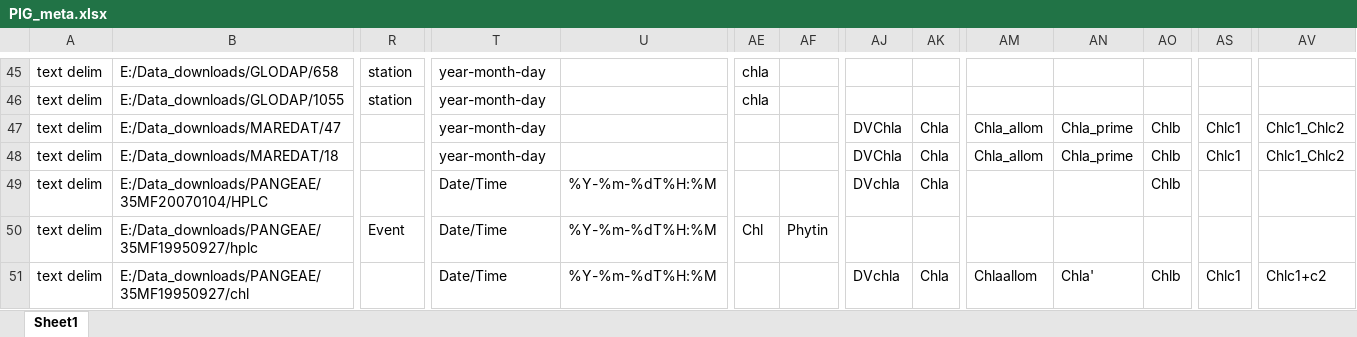
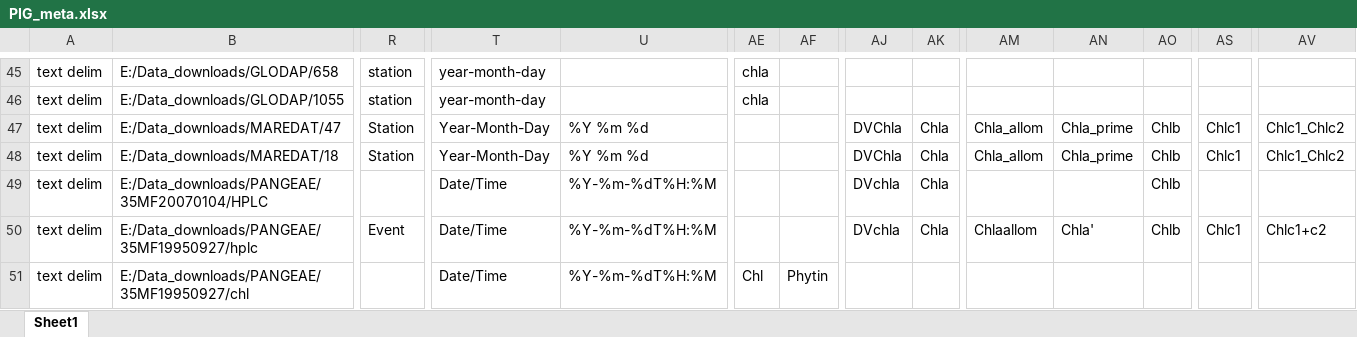
Before and after one commit to KimBaldry/BIO-MATE, an Excel workbook: product_data/processing_metadata/C5/PIG_meta.xlsx, sheet Sheet1, drawn as a sheet; only a part is shown, gaps mark what is left out; values as stored, in another font and other column widths than the file's, no borders; the diff covers the shown part only; the diff names each change by its address in the sheet, - before the commit and + after, or states it on an @@ line.

```diff
--- a/product_data/processing_metadata/C5/PIG_meta.xlsx (sheet Sheet1)
+++ b/product_data/processing_metadata/C5/PIG_meta.xlsx (sheet Sheet1)
-R47:R48: (empty)
+R47:R48: Station
-T47:T48: year-month-day
+T47:T48: Year-Month-Day
-U47:U48: (empty)
+U47:U48: %Y %m %d
-AE50: Chl
+AE50: (empty)
-AF50: Phytin
+AF50: (empty)
-AJ50: (empty)
+AJ50: DVchla
-AK50: (empty)
+AK50: Chla
-AM50: (empty)
+AM50: Chlaallom
-AN50: (empty)
+AN50: Chla'
-AO50: (empty)
+AO50: Chlb
-AS50: (empty)
+AS50: Chlc1
-AV50: (empty)
+AV50: Chlc1+c2
-AE51: (empty)
+AE51: Chl
-AF51: (empty)
+AF51: Phytin
-AJ51: DVchla
+AJ51: (empty)
-AK51: Chla
+AK51: (empty)
-AM51: Chlaallom
+AM51: (empty)
-AN51: Chla'
+AN51: (empty)
-AO51: Chlb
+AO51: (empty)
-AS51: Chlc1
+AS51: (empty)
-AV51: Chlc1+c2
+AV51: (empty)
```
Also changed, not shown: 31 edited cells elsewhere in this sheet, product_data/processing_metadata/C4/PROF_meta.xlsx, 9 other files.
